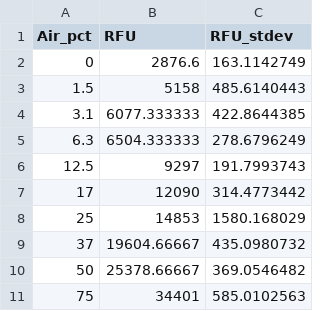
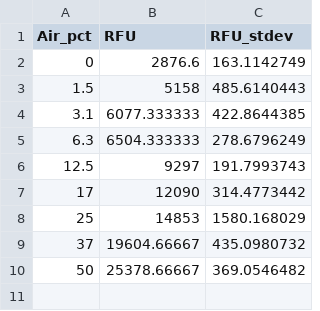
Before and after one commit to mbogdos96/CO2_sensing, a CSV file: BODIPY_data.csv, drawn as a sheet.

```diff
--- a/BODIPY_data.csv
+++ b/BODIPY_data.csv
@@ -10,2 +10 @@ Air_pct,RFU,RFU_stdev
 50,25378.66667,369.0546482
-75,34401,585.0102563
```
Also changed, not shown: MBogdos.csv.
